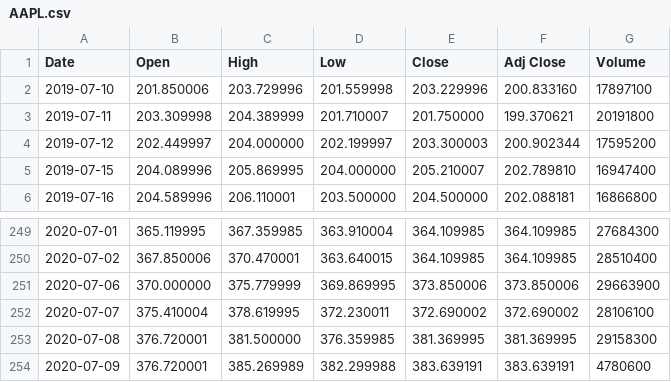
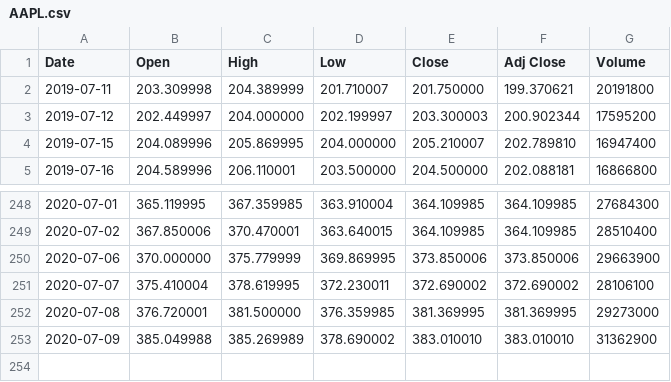
Before and after one commit to wilgosz/trading, a CSV file: src/main/webapp/WEB-INF/download/AAPL.csv, drawn as a sheet; only a part is shown, gaps mark what is left out.

```diff
--- a/src/main/webapp/WEB-INF/download/AAPL.csv
+++ b/src/main/webapp/WEB-INF/download/AAPL.csv
@@ -1,3 +1,2 @@
 Date,Open,High,Low,Close,Adj Close,Volume
-2019-07-10,201.850006,203.729996,201.559998,203.229996,200.833160,17897100
 2019-07-11,203.309998,204.389999,201.710007,201.750000,199.370621,20191800
@@ -252,3 +251,3 @@ Date,Open,High,Low,Close,Adj Close,Volume
 2020-07-07,375.410004,378.619995,372.230011,372.690002,372.690002,28106100
-2020-07-08,376.720001,381.500000,376.359985,381.369995,381.369995,29158300
-2020-07-09,376.720001,385.269989,382.299988,383.639191,383.639191,4780600
+2020-07-08,376.720001,381.500000,376.359985,381.369995,381.369995,29273000
+2020-07-09,385.049988,385.269989,378.690002,383.010010,383.010010,31362900
```
Also changed, not shown: 35 other files.
